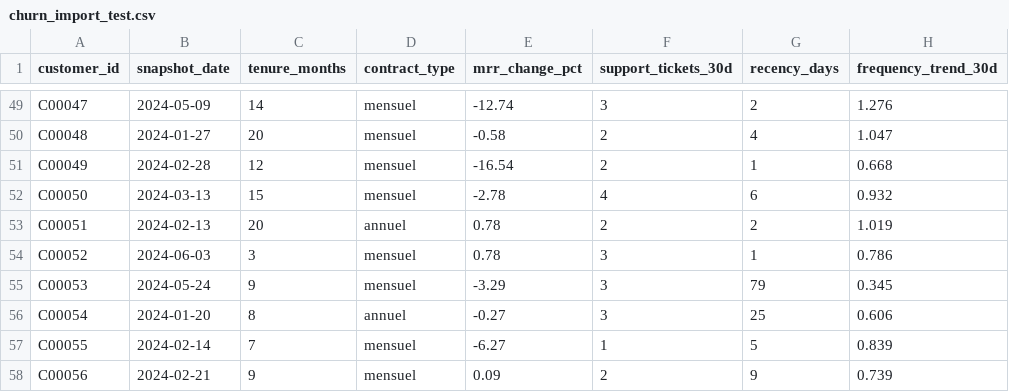
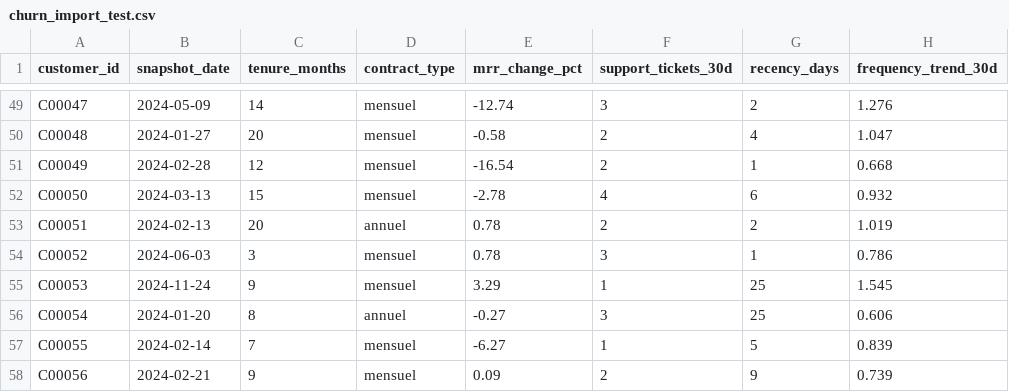
Before and after one commit to mika020911/Predicte_Churn-, a CSV file: churn-saas/ml/data/raw/churn_import_test.csv, drawn as a sheet; only a part is shown, gaps mark what is left out; the diff names each change by its address in the sheet, - before the commit and + after, or states it on an @@ line.

```diff
--- a/churn-saas/ml/data/raw/churn_import_test.csv
+++ b/churn-saas/ml/data/raw/churn_import_test.csv
-B55 (snapshot_date): 2024-05-24
+B55 (snapshot_date): 2024-11-24
-E55 (mrr_change_pct): -3.29
+E55 (mrr_change_pct): 3.29
-F55 (support_tickets_30d): 3
+F55 (support_tickets_30d): 1
-G55 (recency_days): 79
+G55 (recency_days): 25
-H55 (frequency_trend_30d): 0.345
+H55 (frequency_trend_30d): 1.545
```
Also changed, not shown: 21 other files.
